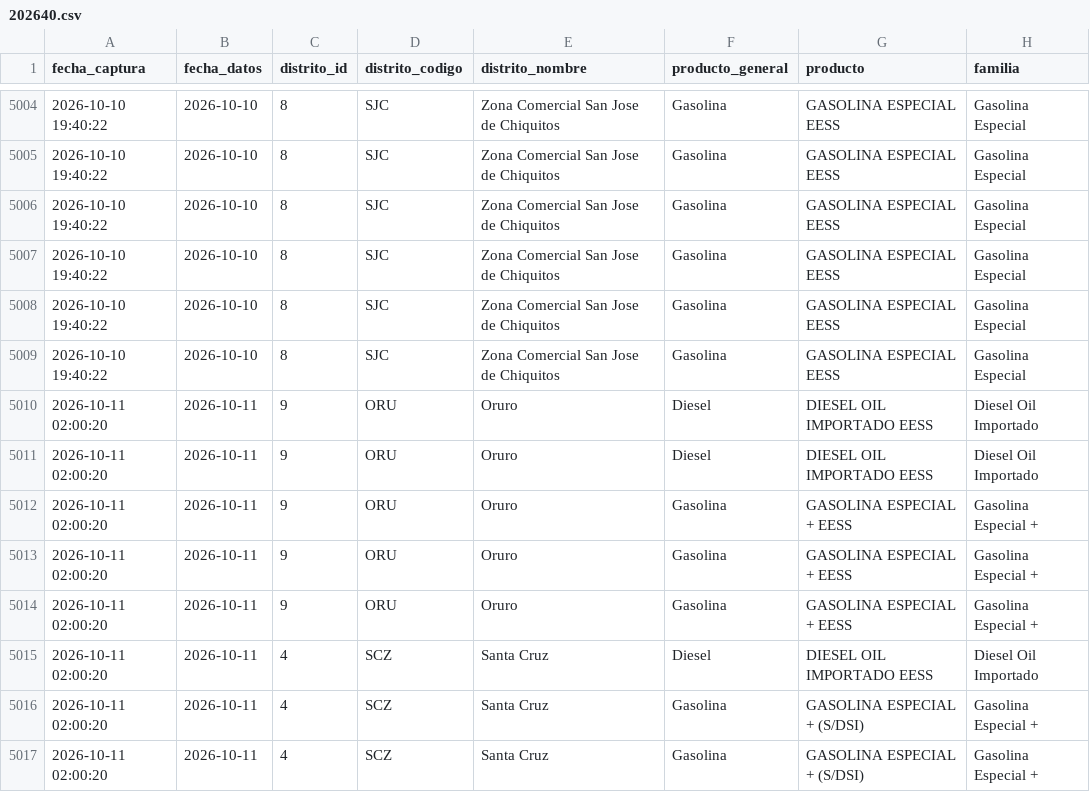
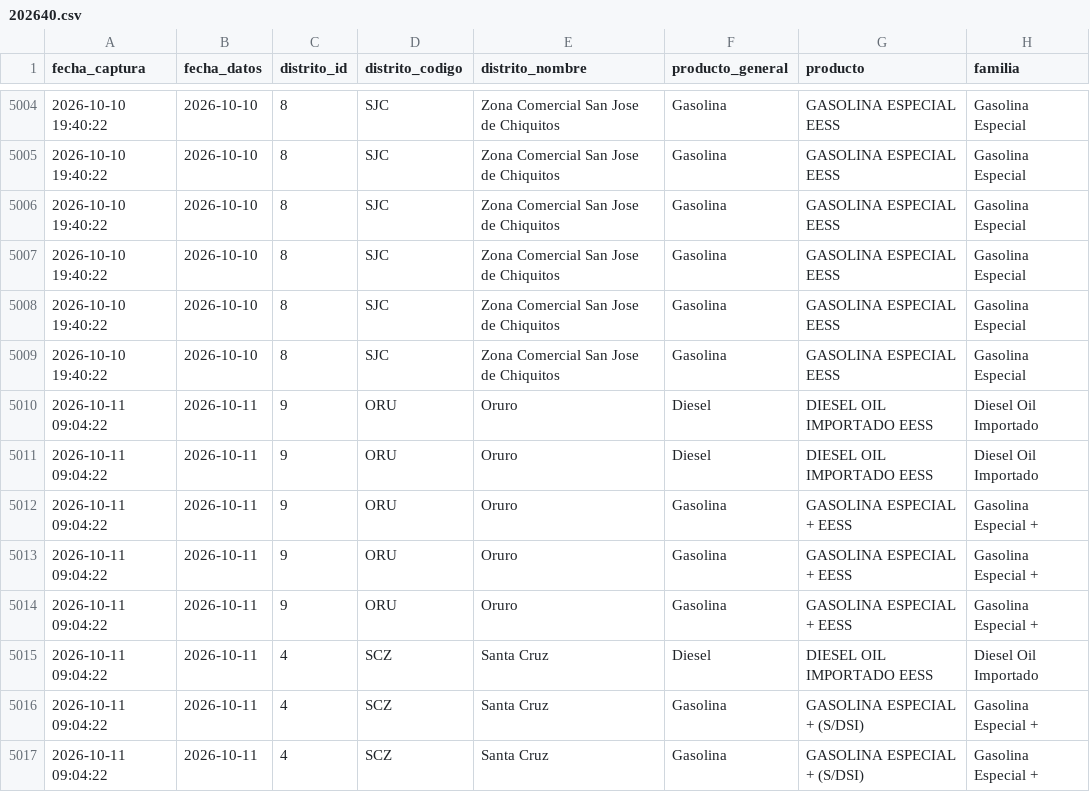
Before and after one commit to sociedatos/bo-combustible, a CSV file: data_ypfb/programacion/202640.csv, drawn as a sheet; only a part is shown, gaps mark what is left out; the diff names each change by its address in the sheet, - before the commit and + after, or states it on an @@ line.

```diff
--- a/data_ypfb/programacion/202640.csv
+++ b/data_ypfb/programacion/202640.csv
-A5010:A5017 (fecha_captura): 2026-10-11 02:00:20
+A5010:A5017 (fecha_captura): 2026-10-11 09:04:22
```
Also changed, not shown: data_ypfb/resumen/202640.csv, 2 other files.
